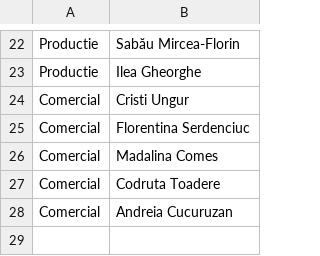
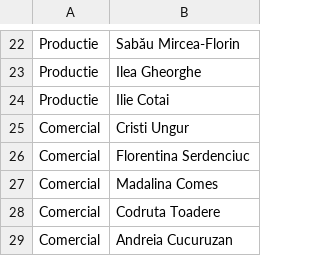
Before and after one commit to pontaj-servelect/pontaj, a CSV file: departments.csv, drawn as a sheet; only a part is shown, gaps mark what is left out; the diff names each change by its address in the sheet, - before the commit and + after, or states it on an @@ line.

Commit message:
Update departments.csv

```diff
--- a/departments.csv
+++ b/departments.csv
+row 24: Productie | Ilie Cotai
```
